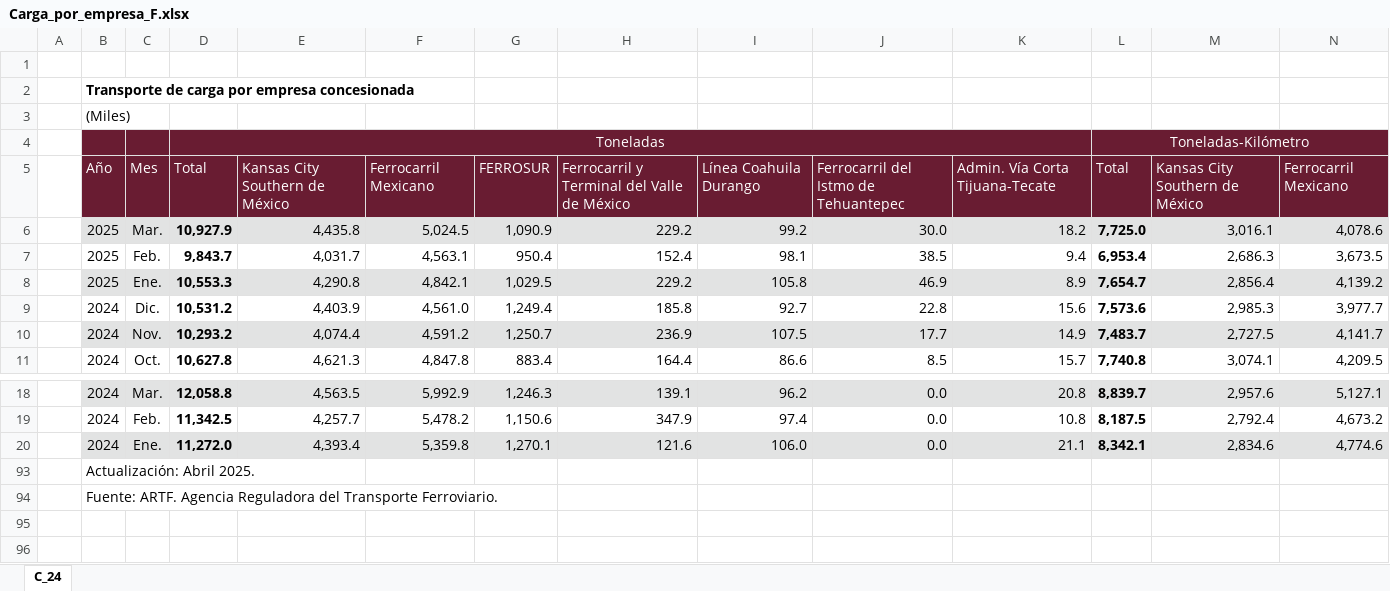
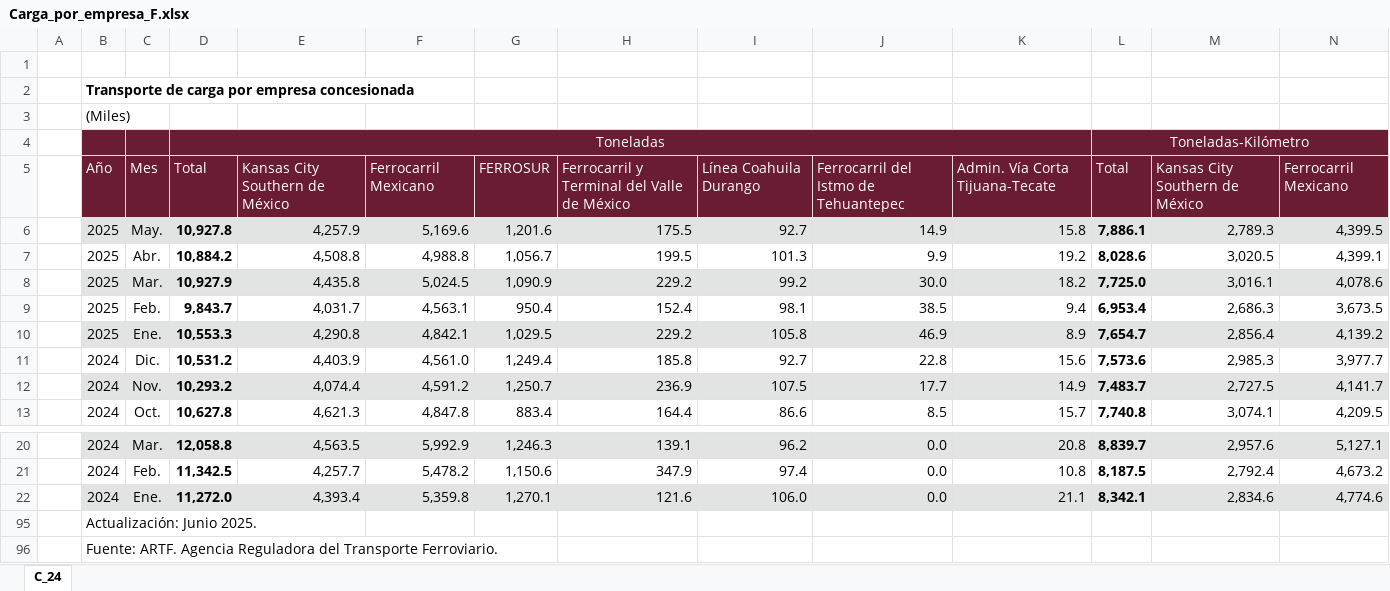
Before and after one commit to NeczarLopez/TI_Estadistica_Mensual_SICT, an Excel workbook: Carga_por_empresa_F.xlsx, sheet C_24, drawn as a sheet; only a part is shown, gaps mark what is left out; values as stored, in another font and other column widths than the file's, no borders; table styles not drawn; addresses are those after the commit; rows hold the shown columns only; the diff names each change by its address in the sheet, - before the commit and + after, or states it on an @@ line.

```diff
--- a/Carga_por_empresa_F.xlsx (sheet C_24)
+++ b/Carga_por_empresa_F.xlsx (sheet C_24)
+row 6:  | 2025 | May. | 10,927.8 | 4,257.9 | 5,169.6 | 1,201.6 | 175.5 | 92.7 | 14.9 | 15.8 | 7,886.1 | 2,789.3 | 4,399.5
+row 7:  | 2025 | Abr. | 10,884.2 | 4,508.8 | 4,988.8 | 1,056.7 | 199.5 | 101.3 | 9.9 | 19.2 | 8,028.6 | 3,020.5 | 4,399.1
-B95: Actualización: Abril 2025.
+B95: Actualización: Junio 2025.
```
Also changed, not shown: formulas that keep their value, Carga_Transportada_NF.xlsx, Carga_por_aerolinea_nac.xlsx, 31 other files.
